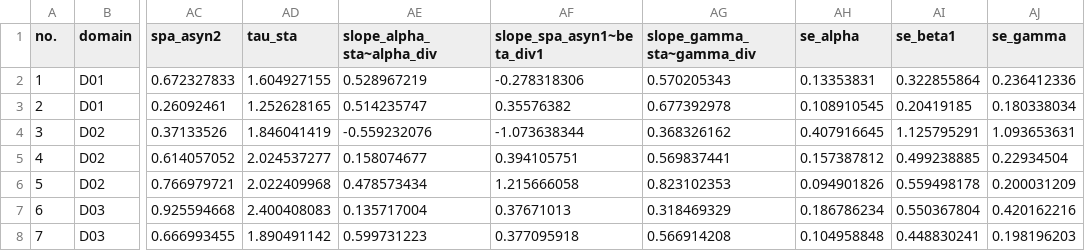
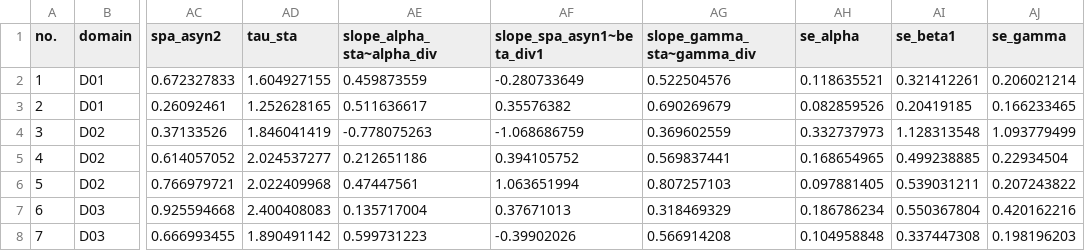
Before and after one commit to mwliang/NEON_stability, a CSV file: NEON_stab.csv, drawn as a sheet; only a part is shown, gaps mark what is left out; the diff covers the shown part only; the diff names each change by its address in the sheet, - before the commit and + after, or states it on an @@ line.

```diff
--- a/NEON_stab.csv
+++ b/NEON_stab.csv
-AE2 (slope_alpha_sta~alpha_div): 0.528967219
+AE2 (slope_alpha_sta~alpha_div): 0.459873559
-AF2 (slope_spa_asyn1~beta_div1): -0.278318306
+AF2 (slope_spa_asyn1~beta_div1): -0.280733649
-AG2 (slope_gamma_sta~gamma_div): 0.570205343
+AG2 (slope_gamma_sta~gamma_div): 0.522504576
-AH2 (se_alpha): 0.13353831
+AH2 (se_alpha): 0.118635521
-AI2 (se_beta1): 0.322855864
+AI2 (se_beta1): 0.321412261
-AJ2 (se_gamma): 0.236412336
+AJ2 (se_gamma): 0.206021214
-AE3 (slope_alpha_sta~alpha_div): 0.514235747
+AE3 (slope_alpha_sta~alpha_div): 0.511636617
-AG3 (slope_gamma_sta~gamma_div): 0.677392978
+AG3 (slope_gamma_sta~gamma_div): 0.690269679
-AH3 (se_alpha): 0.108910545
+AH3 (se_alpha): 0.082859526
-AJ3 (se_gamma): 0.180338034
+AJ3 (se_gamma): 0.166233465
-AE4 (slope_alpha_sta~alpha_div): -0.559232076
+AE4 (slope_alpha_sta~alpha_div): -0.778075263
-AF4 (slope_spa_asyn1~beta_div1): -1.073638344
+AF4 (slope_spa_asyn1~beta_div1): -1.068686759
-AG4 (slope_gamma_sta~gamma_div): 0.368326162
+AG4 (slope_gamma_sta~gamma_div): 0.369602559
-AH4 (se_alpha): 0.407916645
+AH4 (se_alpha): 0.332737973
-AI4 (se_beta1): 1.125795291
+AI4 (se_beta1): 1.128313548
-AJ4 (se_gamma): 1.093653631
+AJ4 (se_gamma): 1.093779499
-AE5 (slope_alpha_sta~alpha_div): 0.158074677
+AE5 (slope_alpha_sta~alpha_div): 0.212651186
-AF5 (slope_spa_asyn1~beta_div1): 0.394105751
+AF5 (slope_spa_asyn1~beta_div1): 0.394105752
-AH5 (se_alpha): 0.157387812
+AH5 (se_alpha): 0.168654965
-AE6 (slope_alpha_sta~alpha_div): 0.478573434
+AE6 (slope_alpha_sta~alpha_div): 0.47447561
-AF6 (slope_spa_asyn1~beta_div1): 1.215666058
+AF6 (slope_spa_asyn1~beta_div1): 1.063651994
-AG6 (slope_gamma_sta~gamma_div): 0.823102353
+AG6 (slope_gamma_sta~gamma_div): 0.807257103
-AH6 (se_alpha): 0.094901826
+AH6 (se_alpha): 0.097881405
-AI6 (se_beta1): 0.559498178
+AI6 (se_beta1): 0.539031211
-AJ6 (se_gamma): 0.200031209
+AJ6 (se_gamma): 0.207243822
-AF8 (slope_spa_asyn1~beta_div1): 0.377095918
+AF8 (slope_spa_asyn1~beta_div1): -0.39902026
-AI8 (se_beta1): 0.448830241
+AI8 (se_beta1): 0.337447308
```
Also changed, not shown: 141 edited cells elsewhere in this file, Metadata_NEON_stab.csv, Metadata_NEON_stab_within_plots.csv, 10 other files.
